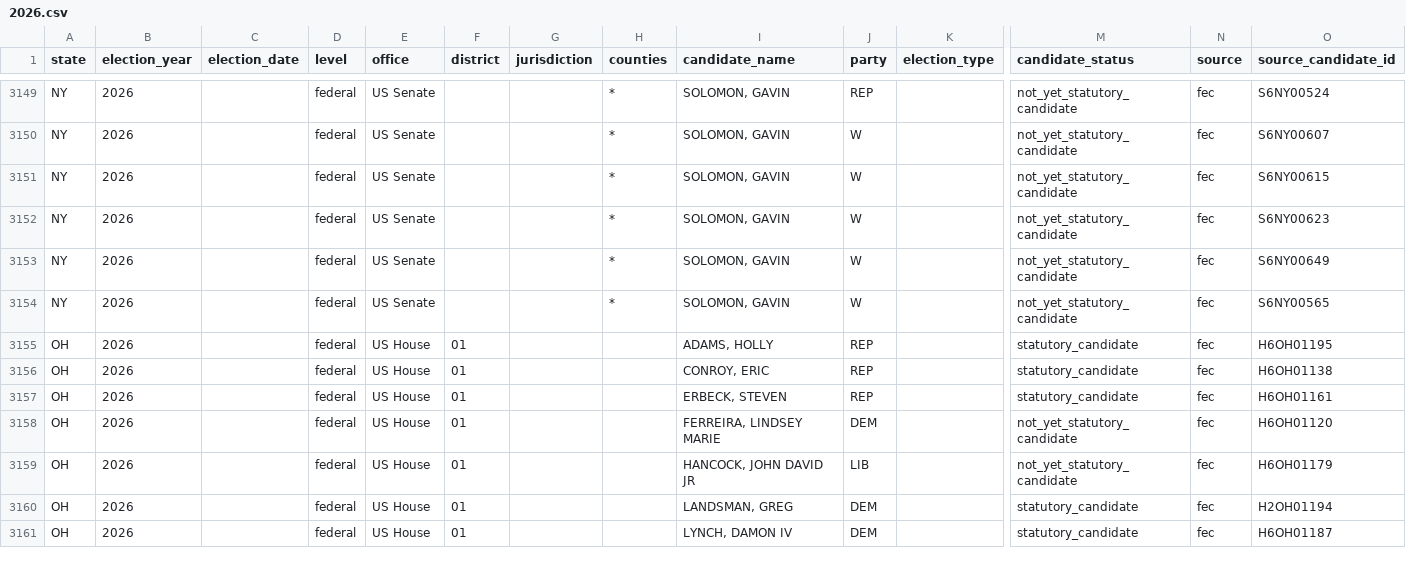
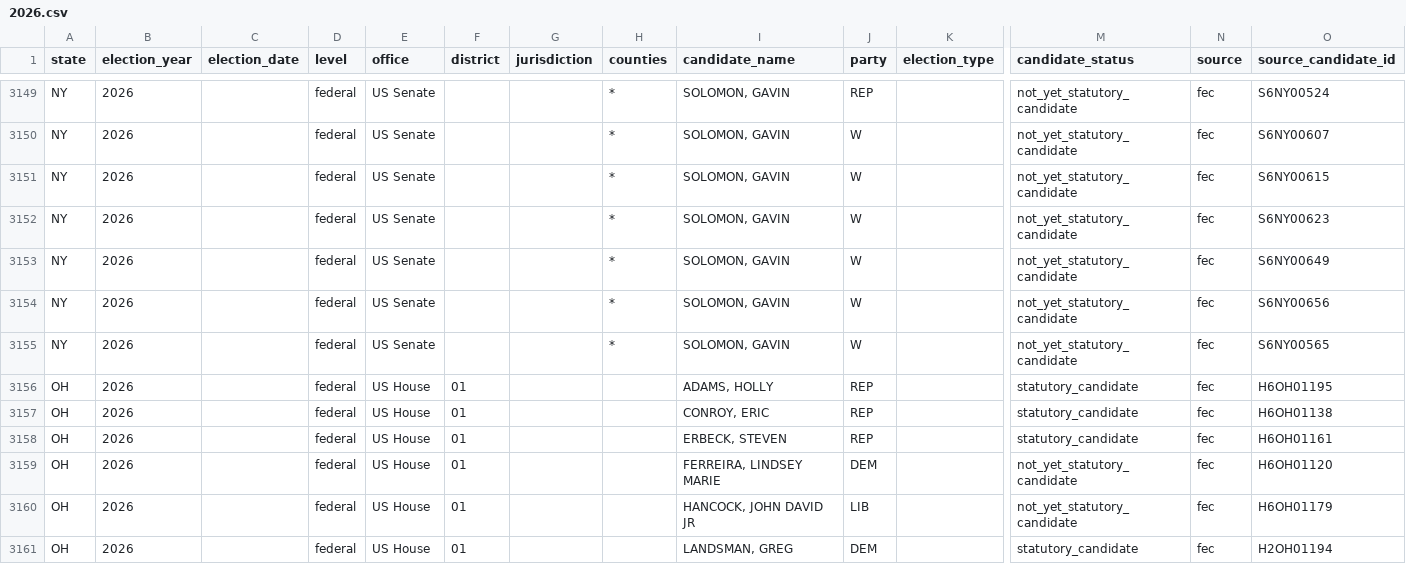
Before and after one commit to AlexanderNicholasIvanov/who-is-running, a CSV file: data/fec/2026.csv, drawn as a sheet; only a part is shown, gaps mark what is left out; the shorter side is filled out with more unchanged rows; rows hold the shown columns only; the diff names each change by its address in the sheet, - before the commit and + after, or states it on an @@ line.

```diff
--- a/data/fec/2026.csv
+++ b/data/fec/2026.csv
+row 3154: NY | 2026 |  | federal | US Senate |  |  | * | SOLOMON, GAVIN | W |  | not_yet_statutory_candidate | fec | S6NY00656
```
